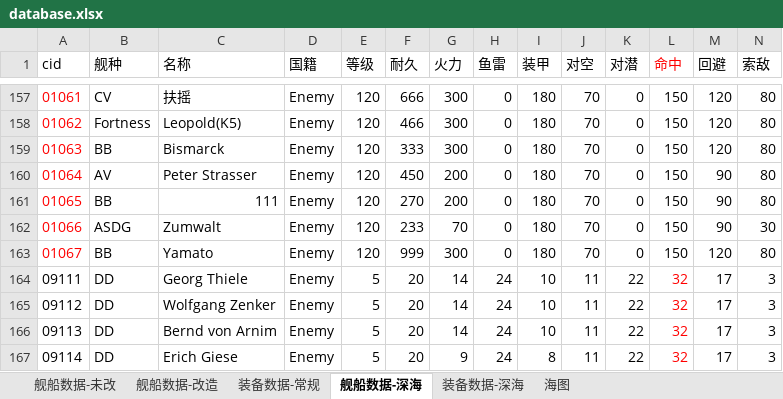
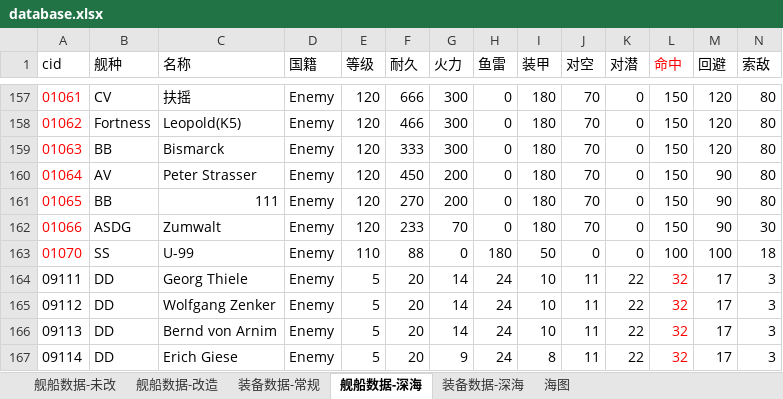
Before and after one commit to YinHeYuanZheng/WSGR_simulation, an Excel workbook: depend/ship/database.xlsx, sheet 舰船数据-深海, drawn as a sheet; only a part is shown, gaps mark what is left out; values as stored, in another font and other column widths than the file's, no borders; removed rows and columns are numbered as before the commit, all else as after; rows hold the shown columns only; the diff names each change by its address in the sheet, - before the commit and + after, or states it on an @@ line.

Commit message:
增加模拟数据

```diff
--- a/depend/ship/database.xlsx (sheet 舰船数据-深海)
+++ b/depend/ship/database.xlsx (sheet 舰船数据-深海)
-row 163: 01067 | BB | Yamato | Enemy | 120 | 999 | 300 | 0 | 180 | 70 | 0 | 150 | 120 | 80
+row 163: 01070 | SS | U-99 | Enemy | 110 | 88 | 0 | 180 | 50 | 0 | 0 | 100 | 100 | 18
```
Also changed, not shown: sheet 装备数据-常规.
